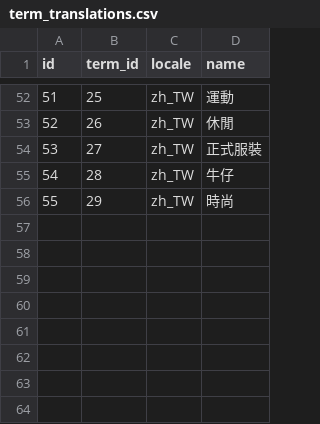
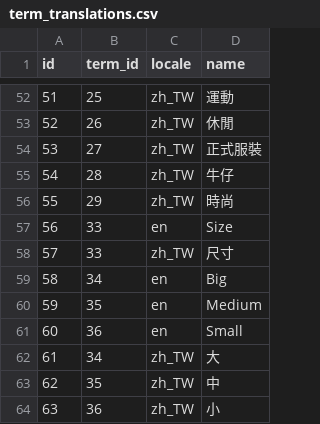
Before and after one commit to ronrun/laravel-ocadmin, a CSV file: database/imports/term_translations.csv, drawn as a sheet; only a part is shown, gaps mark what is left out; the diff names each change by its address in the sheet, - before the commit and + after, or states it on an @@ line.

```diff
--- a/database/imports/term_translations.csv
+++ b/database/imports/term_translations.csv
+row 57: 56 | 33 | en | Size
+row 58: 57 | 33 | zh_TW | 尺寸
+row 59: 58 | 34 | en | Big
+row 60: 59 | 35 | en | Medium
+row 61: 60 | 36 | en | Small
+row 62: 61 | 34 | zh_TW | 大
+row 63: 62 | 35 | zh_TW | 中
+row 64: 63 | 36 | zh_TW | 小
```
Also changed, not shown: database/imports/taxonomies.csv, database/imports/taxonomy_translations.csv, 53 other files.
